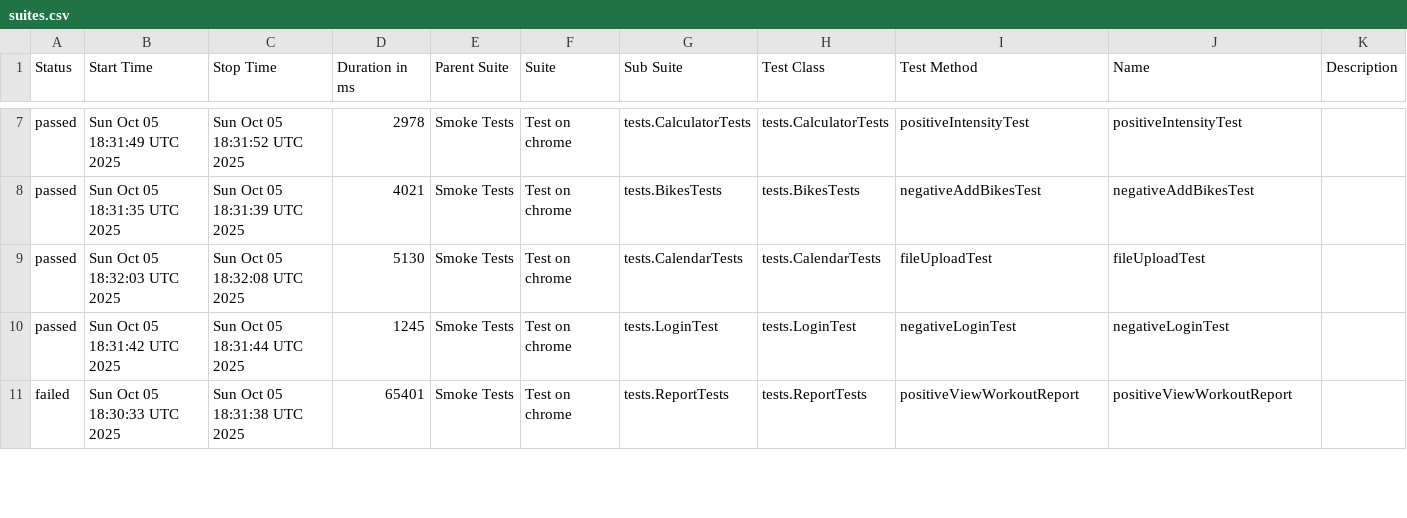
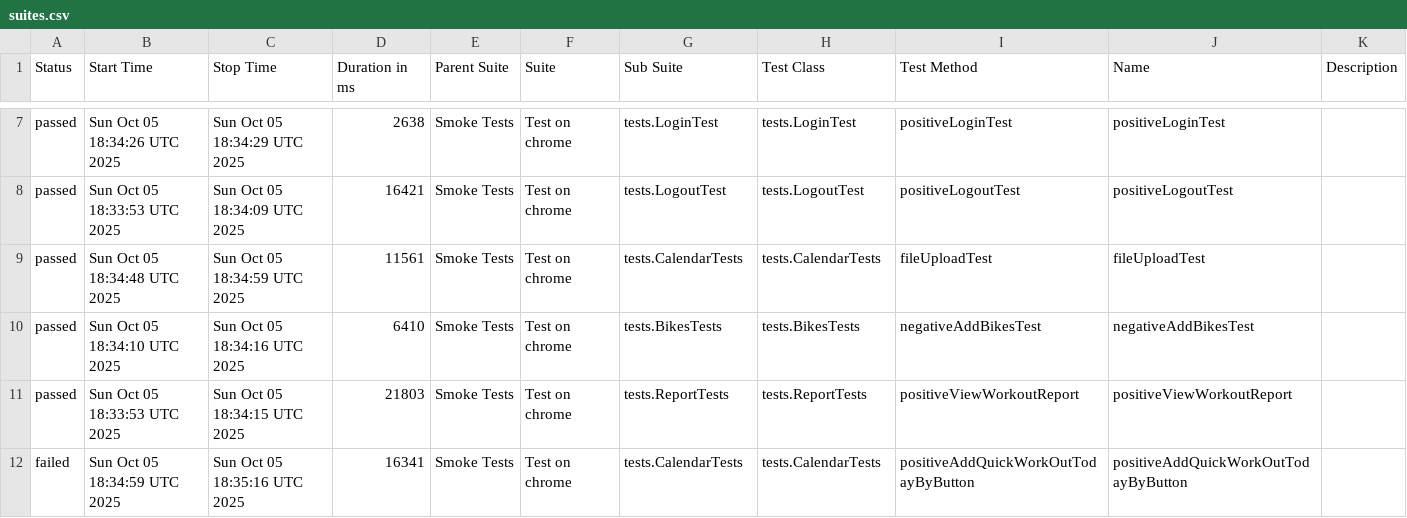
Before and after one commit to Hameny/Diplom, a CSV file: data/suites.csv, drawn as a sheet; only a part is shown, gaps mark what is left out; the diff covers the shown part only.

```diff
--- a/data/suites.csv
+++ b/data/suites.csv
@@ -7,5 +7,6 @@
-"passed","Sun Oct 05 18:31:49 UTC 2025","Sun Oct 05 18:31:52 UTC 2025","2978","Smoke Tests","Test on chrome","tests.CalculatorTests","tests.CalculatorTests","positiveIntensityTest","positiveIntensityTest",""
-"passed","Sun Oct 05 18:31:35 UTC 2025","Sun Oct 05 18:31:39 UTC 2025","4021","Smoke Tests","Test on chrome","tests.BikesTests","tests.BikesTests","negativeAddBikesTest","negativeAddBikesTest",""
-"passed","Sun Oct 05 18:32:03 UTC 2025","Sun Oct 05 18:32:08 UTC 2025","5130","Smoke Tests","Test on chrome","tests.CalendarTests","tests.CalendarTests","fileUploadTest","fileUploadTest",""
-"passed","Sun Oct 05 18:31:42 UTC 2025","Sun Oct 05 18:31:44 UTC 2025","1245","Smoke Tests","Test on chrome","tests.LoginTest","tests.LoginTest","negativeLoginTest","negativeLoginTest",""
-"failed","Sun Oct 05 18:30:33 UTC 2025","Sun Oct 05 18:31:38 UTC 2025","65401","Smoke Tests","Test on chrome","tests.ReportTests","tests.ReportTests","positiveViewWorkoutReport","positiveViewWorkoutReport",""
+"passed","Sun Oct 05 18:34:26 UTC 2025","Sun Oct 05 18:34:29 UTC 2025","2638","Smoke Tests","Test on chrome","tests.LoginTest","tests.LoginTest","positiveLoginTest","positiveLoginTest",""
+"passed","Sun Oct 05 18:33:53 UTC 2025","Sun Oct 05 18:34:09 UTC 2025","16421","Smoke Tests","Test on chrome","tests.LogoutTest","tests.LogoutTest","positiveLogoutTest","positiveLogoutTest",""
+"passed","Sun Oct 05 18:34:48 UTC 2025","Sun Oct 05 18:34:59 UTC 2025","11561","Smoke Tests","Test on chrome","tests.CalendarTests","tests.CalendarTests","fileUploadTest","fileUploadTest",""
+"passed","Sun Oct 05 18:34:10 UTC 2025","Sun Oct 05 18:34:16 UTC 2025","6410","Smoke Tests","Test on chrome","tests.BikesTests","tests.BikesTests","negativeAddBikesTest","negativeAddBikesTest",""
+"passed","Sun Oct 05 18:33:53 UTC 2025","Sun Oct 05 18:34:15 UTC 2025","21803","Smoke Tests","Test on chrome","tests.ReportTests","tests.ReportTests","positiveViewWorkoutReport","positiveViewWorkoutReport",""
+"failed","Sun Oct 05 18:34:59 UTC 2025","Sun Oct 05 18:35:16 UTC 2025","16341","Smoke Tests","Test on chrome","tests.CalendarTests","tests.CalendarTests","positiveAddQuickWorkOutTodayByButton","positiveAddQuickWorkOutTodayByButton",""
```
Also changed, not shown: 1 added row, 2 removed rows and 34 edited cells elsewhere in this file, 39 other files.
